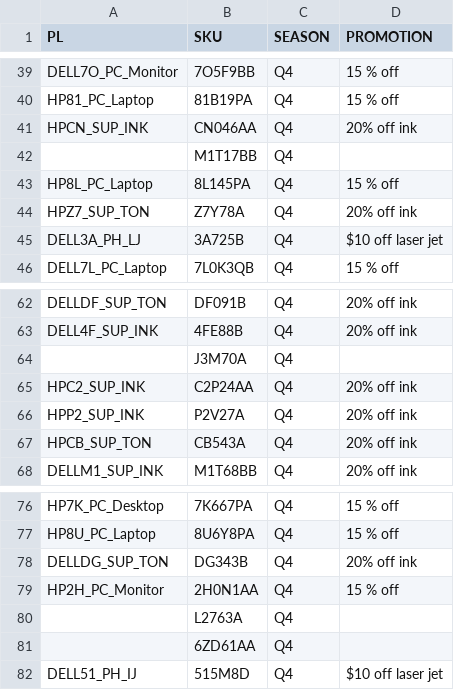
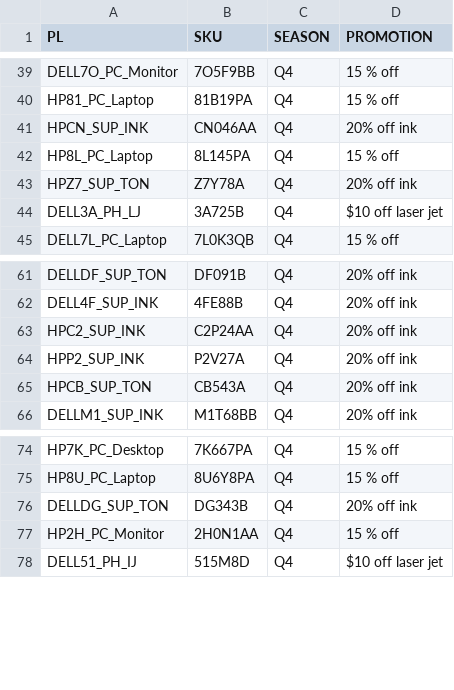
Before and after one commit to deringirish/map-data-analysis-project, a CSV file: data_code/derived/promotion_table.csv, drawn as a sheet; only a part is shown, gaps mark what is left out.

```diff
--- a/data_code/derived/promotion_table.csv
+++ b/data_code/derived/promotion_table.csv
@@ -41,3 +41,2 @@ HP81_PC_Laptop,81B19PA,Q4,15 % off
 HPCN_SUP_INK,CN046AA,Q4,20% off  ink
-,M1T17BB,Q4,
 HP8L_PC_Laptop,8L145PA,Q4,15 % off
@@ -63,3 +62,2 @@ DELLDF_SUP_TON,DF091B,Q4,20% off  ink
 DELL4F_SUP_INK,4FE88B,Q4,20% off  ink
-,J3M70A,Q4,
 HPC2_SUP_INK,C2P24AA,Q4,20% off  ink
@@ -79,4 +77,2 @@ DELLDG_SUP_TON,DG343B,Q4,20% off  ink
 HP2H_PC_Monitor,2H0N1AA,Q4,15 % off
-,L2763A,Q4,
-,6ZD61AA,Q4,
 DELL51_PH_IJ,515M8D,Q4,$10 off laser jet
```
Also changed, not shown: data_code/derived/derived_product_info.csv, data_code/derived/price_list_table.csv, 1 other file.
